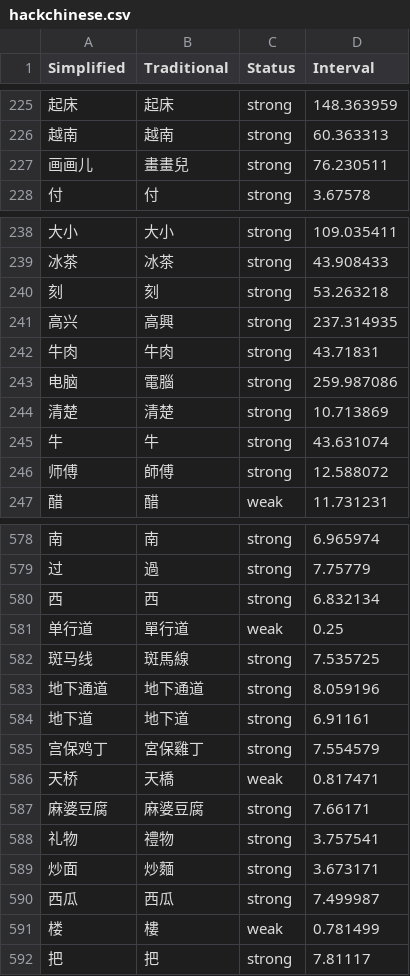
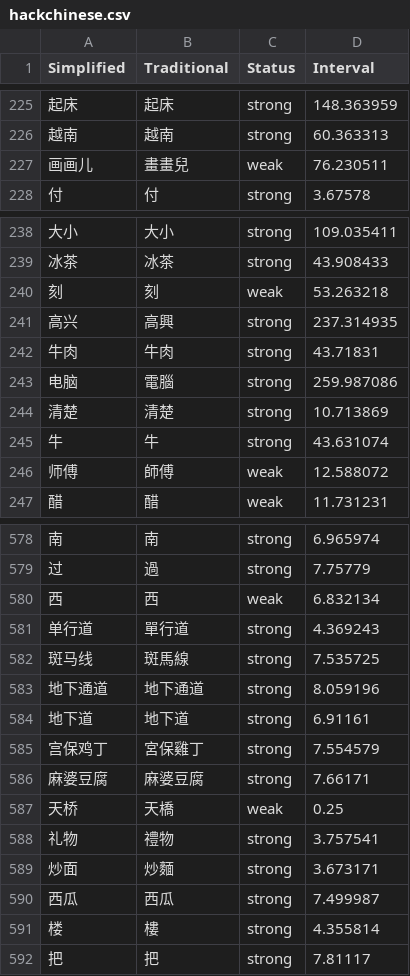
Before and after one commit to MattKleinsmith/chinese-audio-flashcards, a CSV file: site/data/user/hackchinese.csv, drawn as a sheet; only a part is shown, gaps mark what is left out; removed rows and columns are numbered as before the commit, all else as after; the diff covers the shown part only; the diff names each change by its address in the sheet, - before the commit and + after, or states it on an @@ line.

```diff
--- a/site/data/user/hackchinese.csv
+++ b/site/data/user/hackchinese.csv
-C227 (Status): strong
+C227 (Status): weak
-C240 (Status): strong
+C240 (Status): weak
-C246 (Status): strong
+C246 (Status): weak
-C580 (Status): strong
+C580 (Status): weak
-C581 (Status): weak
+C581 (Status): strong
-D581 (Interval): 0.25
+D581 (Interval): 4.369243
-row 586: 天桥 | 天橋 | weak | 0.817471
+row 587: 天桥 | 天橋 | weak | 0.25
-C591 (Status): weak
+C591 (Status): strong
-D591 (Interval): 0.781499
+D591 (Interval): 4.355814
```
Also changed, not shown: 8 added rows, 8 removed rows, 1 moved row and 15 edited cells elsewhere in this file, 1 other file.
